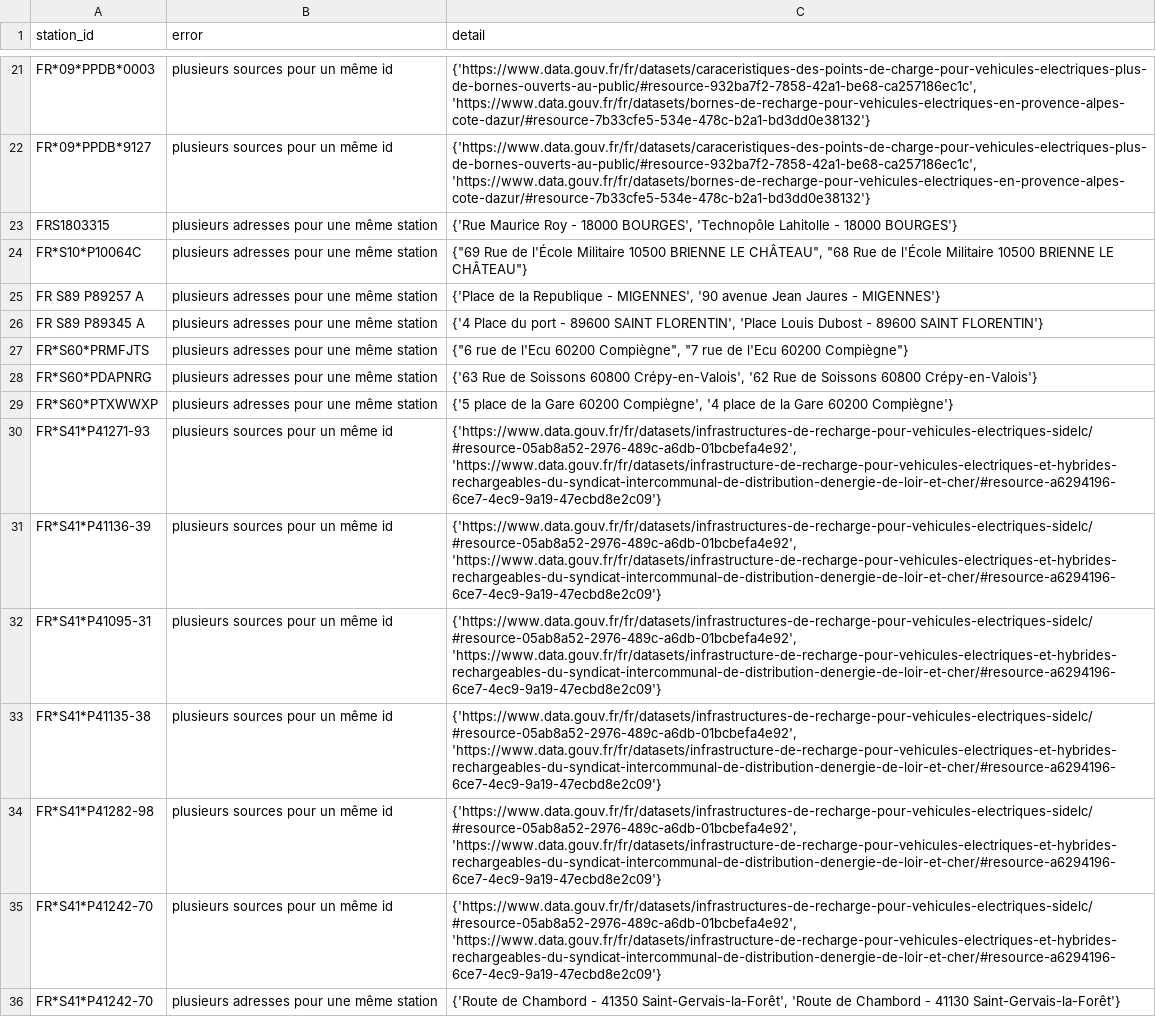
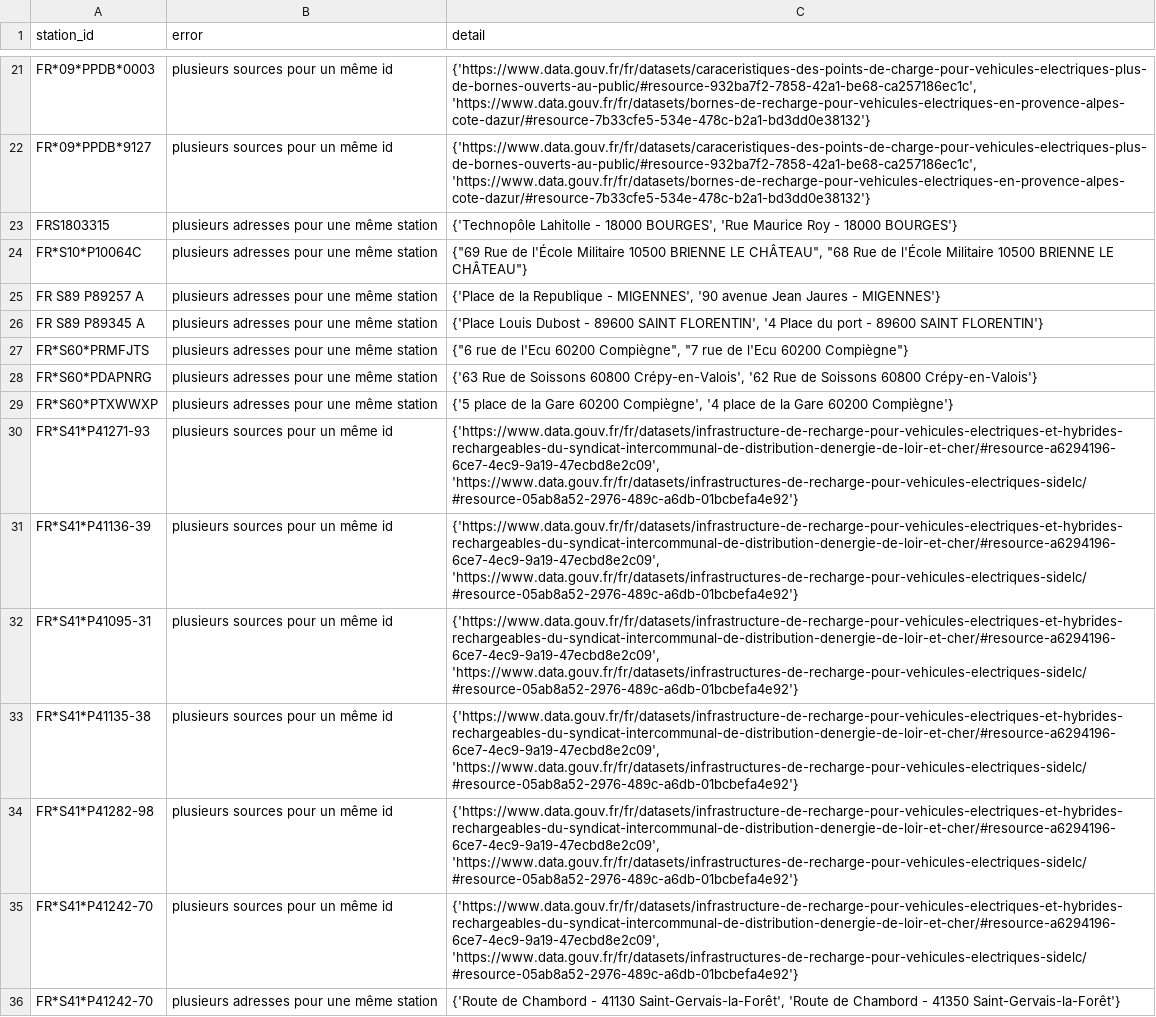
Before and after one commit to Jungle-Bus/ref-EU-EVSE, a CSV file: opendata_errors.csv, drawn as a sheet; only a part is shown, gaps mark what is left out; the diff covers the shown part only; the diff names each change by its address in the sheet, - before the commit and + after, or states it on an @@ line.

```diff
--- a/opendata_errors.csv
+++ b/opendata_errors.csv
-C23 (detail): {'Rue Maurice Roy - 18000 BOURGES', 'Technopôle Lahitolle - 18000…
+C23 (detail): {'Technopôle Lahitolle - 18000 BOURGES', 'Rue Maurice Roy - 18000…
-C26 (detail): {'4 Place du port - 89600 SAINT FLORENTIN', 'Place Louis Dubost - 89600…
+C26 (detail): {'Place Louis Dubost - 89600 SAINT FLORENTIN', '4 Place du port - 89600…
-C30:C35 (detail): {'https://www.data.gouv.fr/fr/datasets/infrastructures-de-recharge-pour-vehicules-electriques-sidelc/#resource-05ab8a52-2976-489c-a6db-01bcbefa4e92', 'https://www.data.gouv.fr/fr/datasets/infrastructure-de-recharge-pour-vehicules-electriques-et-hybrides-rechargeables-du-syndicat-intercommunal-de-distribution-denergie-de-loir-et-cher/#resource-a6294196-6ce7-4ec9-9a19-47ecbd8e2c09'}
+C30:C35 (detail): {'https://www.data.gouv.fr/fr/datasets/infrastructure-de-recharge-pour-vehicules-electriques-et-hybrides-rechargeables-du-syndicat-intercommunal-de-distribution-denergie-de-loir-et-cher/#resource-a6294196-6ce7-4ec9-9a19-47ecbd8e2c09', 'https://www.data.gouv.fr/fr/datasets/infrastructures-de-recharge-pour-vehicules-electriques-sidelc/#resource-05ab8a52-2976-489c-a6db-01bcbefa4e92'}
-C36 (detail): …Chambord - 41350 Saint-Gervais-la-Forêt', 'Route de Chambord - 41130 Saint-Gervais-la-Forêt'}
+C36 (detail): …Chambord - 41130 Saint-Gervais-la-Forêt', 'Route de Chambord - 41350 Saint-Gervais-la-Forêt'}
```
Also changed, not shown: 24 edited cells elsewhere in this file, osm_stats.csv.
